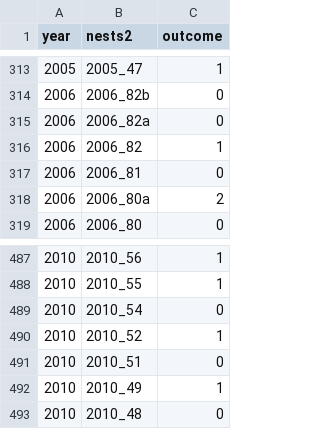
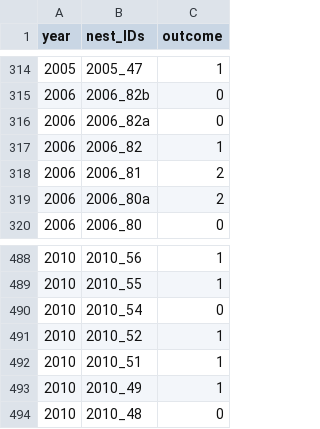
Before and after one commit to liampendleton/nest_data_analysis, a CSV file: Data/model_input.csv, drawn as a sheet; only a part is shown, gaps mark what is left out; the diff covers the shown part only.

Commit message:
Finalized nest data prep file. Committing to new model_input data.

```diff
--- a/Data/model_input.csv
+++ b/Data/model_input.csv
@@ -1 +1 @@
-"year","nests2","outcome"
+"year","nest_IDs","outcome"
@@ -316,3 +317,3 @@
 "2006","2006_82",1
-"2006","2006_81",0
+"2006","2006_81",2
 "2006","2006_80a",2
@@ -490,3 +491,3 @@
 "2010","2010_52",1
-"2010","2010_51",0
+"2010","2010_51",1
 "2010","2010_49",1
```
Also changed, not shown: 24 added rows elsewhere in this file, 2 other files.
